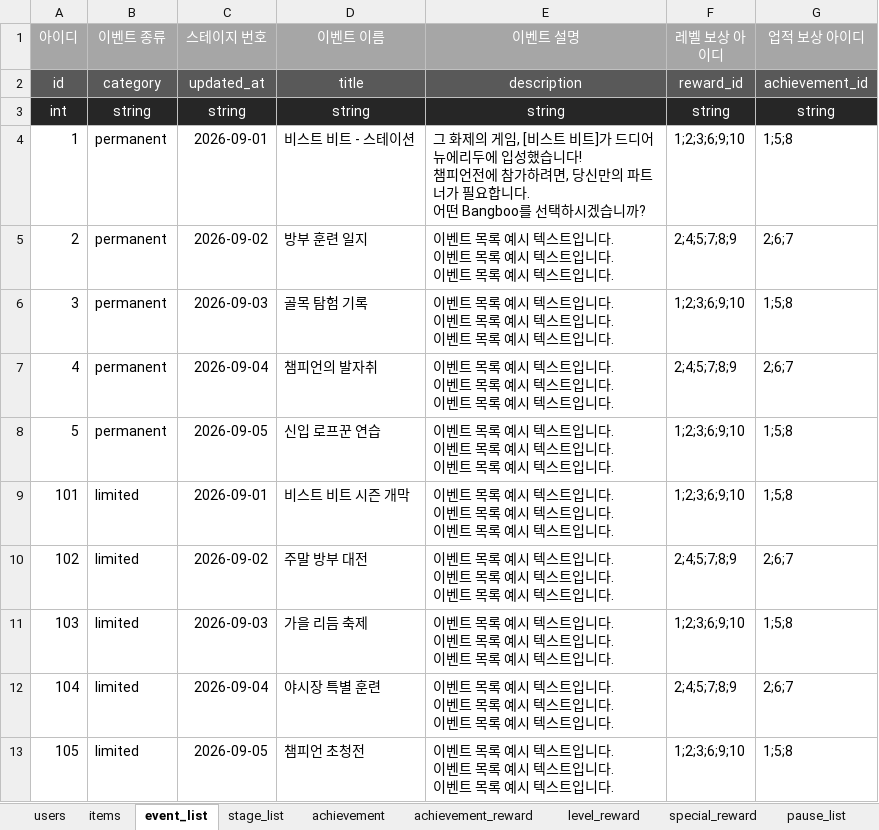
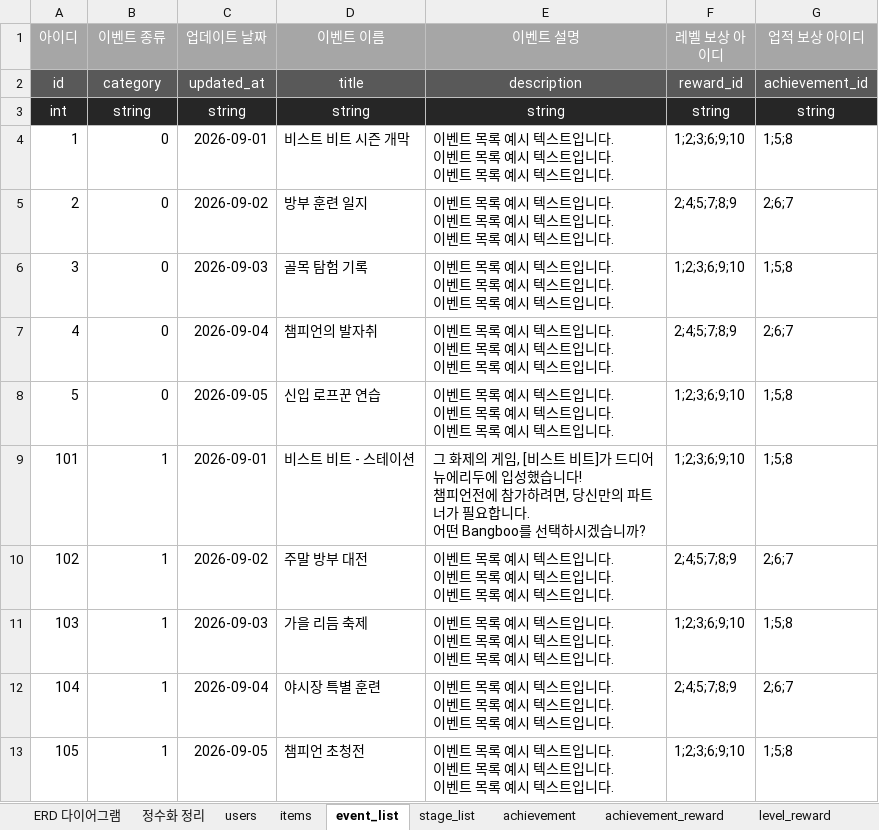
Before and after one commit to LEI-2812/ZZZ_Event_Repo, an Excel workbook: Develop/Assets/Resources/Data/game_data.xlsx, sheet event_list, drawn as a sheet; values as stored, in another font and other column widths than the file's, no borders; ↵ is a line break in a cell; the diff names each change by its address in the sheet, - before the commit and + after, or states it on an @@ line.

```diff
--- a/Develop/Assets/Resources/Data/game_data.xlsx (sheet event_list)
+++ b/Develop/Assets/Resources/Data/game_data.xlsx (sheet event_list)
+sheet tab: ERD 다이어그램
+sheet tab: 정수화 정리
-C1: 스테이지 번호
+C1: 업데이트 날짜
-B4:B8 (이벤트 종류): permanent
+B4:B8 (이벤트 종류): 0
-D4 (이벤트 이름): 비스트 비트 - 스테이션
+D4 (이벤트 이름): 비스트 비트 시즌 개막
-E4 (이벤트 설명): 그 화제의 게임, [비스트 비트]가 드디어 뉴에리두에 입성했습니다! ↵ 챔피언전에 참가하려면, 당신만의 파트너가 필요합니다. ↵ 어떤 Bangboo를 선택하시겠습니까?
+E4 (이벤트 설명): 이벤트 목록 예시 텍스트입니다. ↵ 이벤트 목록 예시 텍스트입니다. ↵ 이벤트 목록 예시 텍스트입니다.
-B9:B13 (이벤트 종류): limited
+B9:B13 (이벤트 종류): 1
-D9 (이벤트 이름): 비스트 비트 시즌 개막
+D9 (이벤트 이름): 비스트 비트 - 스테이션
-E9 (이벤트 설명): 이벤트 목록 예시 텍스트입니다. ↵ 이벤트 목록 예시 텍스트입니다. ↵ 이벤트 목록 예시 텍스트입니다.
+E9 (이벤트 설명): 그 화제의 게임, [비스트 비트]가 드디어 뉴에리두에 입성했습니다! ↵ 챔피언전에 참가하려면, 당신만의 파트너가 필요합니다. ↵ 어떤 Bangboo를 선택하시겠습니까?
```
Also changed, not shown: sheet achievement_reward, sheet skills, sheet users, sheet bangboo, sheet stage_list, charts or pictures, 39 other files.
